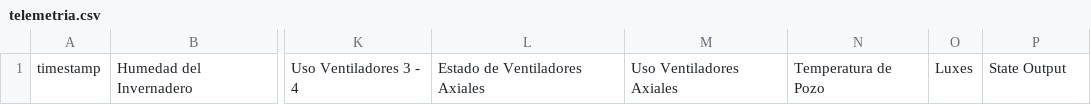
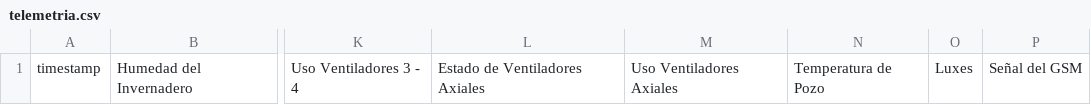
Before and after one commit to azuaga7/greenhouse-api, a CSV file: telemetria.csv, drawn as a sheet; only a part is shown, gaps mark what is left out; the diff names each change by its address in the sheet, - before the commit and + after, or states it on an @@ line.

```diff
--- a/telemetria.csv
+++ b/telemetria.csv
-P1: State Output
+P1: Señal del GSM
```
Also changed, not shown: 2 other files.
